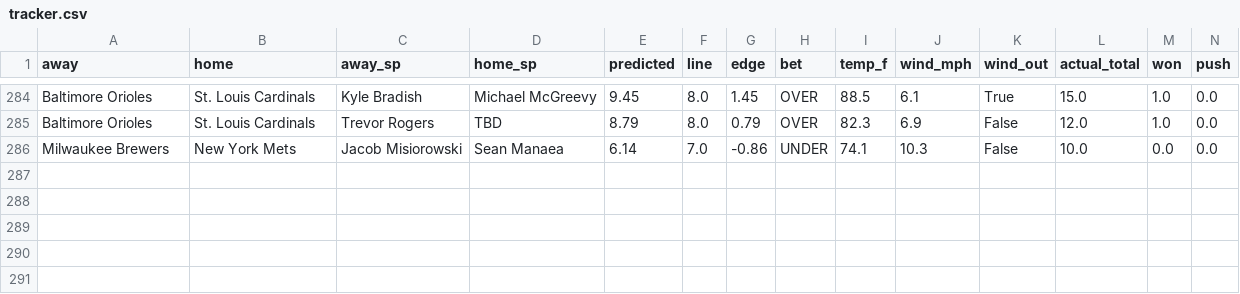
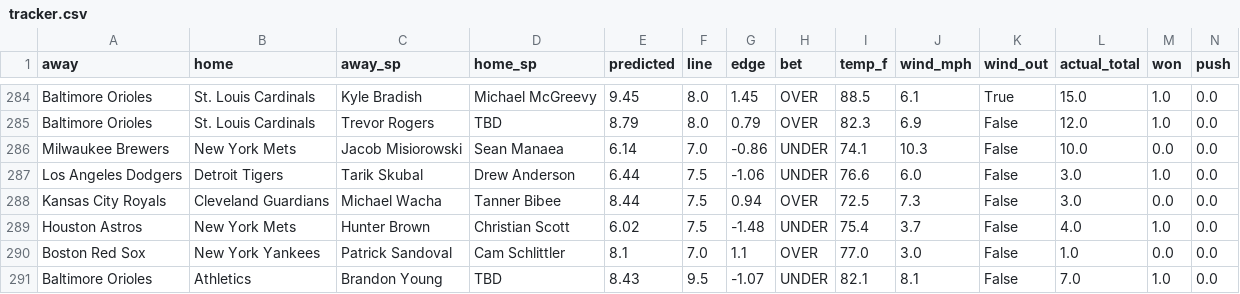
Before and after one commit to clabaughethan/mlb_totals_model, a CSV file: data/predictions/tracker.csv, drawn as a sheet; only a part is shown, gaps mark what is left out; rows hold the shown columns only; the diff names each change by its address in the sheet, - before the commit and + after, or states it on an @@ line.

```diff
--- a/data/predictions/tracker.csv
+++ b/data/predictions/tracker.csv
+row 287: Los Angeles Dodgers | Detroit Tigers | Tarik Skubal | Drew Anderson | 6.44 | 7.5 | -1.06 | UNDER | 76.6 | 6.0 | False | 3.0 | 1.0 | 0.0
+row 288: Kansas City Royals | Cleveland Guardians | Michael Wacha | Tanner Bibee | 8.44 | 7.5 | 0.94 | OVER | 72.5 | 7.3 | False | 3.0 | 0.0 | 0.0
+row 289: Houston Astros | New York Mets | Hunter Brown | Christian Scott | 6.02 | 7.5 | -1.48 | UNDER | 75.4 | 3.7 | False | 4.0 | 1.0 | 0.0
+row 290: Boston Red Sox | New York Yankees | Patrick Sandoval | Cam Schlittler | 8.1 | 7.0 | 1.1 | OVER | 77.0 | 3.0 | False | 1.0 | 0.0 | 0.0
+row 291: Baltimore Orioles | Athletics | Brandon Young | TBD | 8.43 | 9.5 | -1.07 | UNDER | 82.1 | 8.1 | False | 7.0 | 1.0 | 0.0
```
Also changed, not shown: data/predictions/predictions_2026-08-28.csv, 2 other files.
